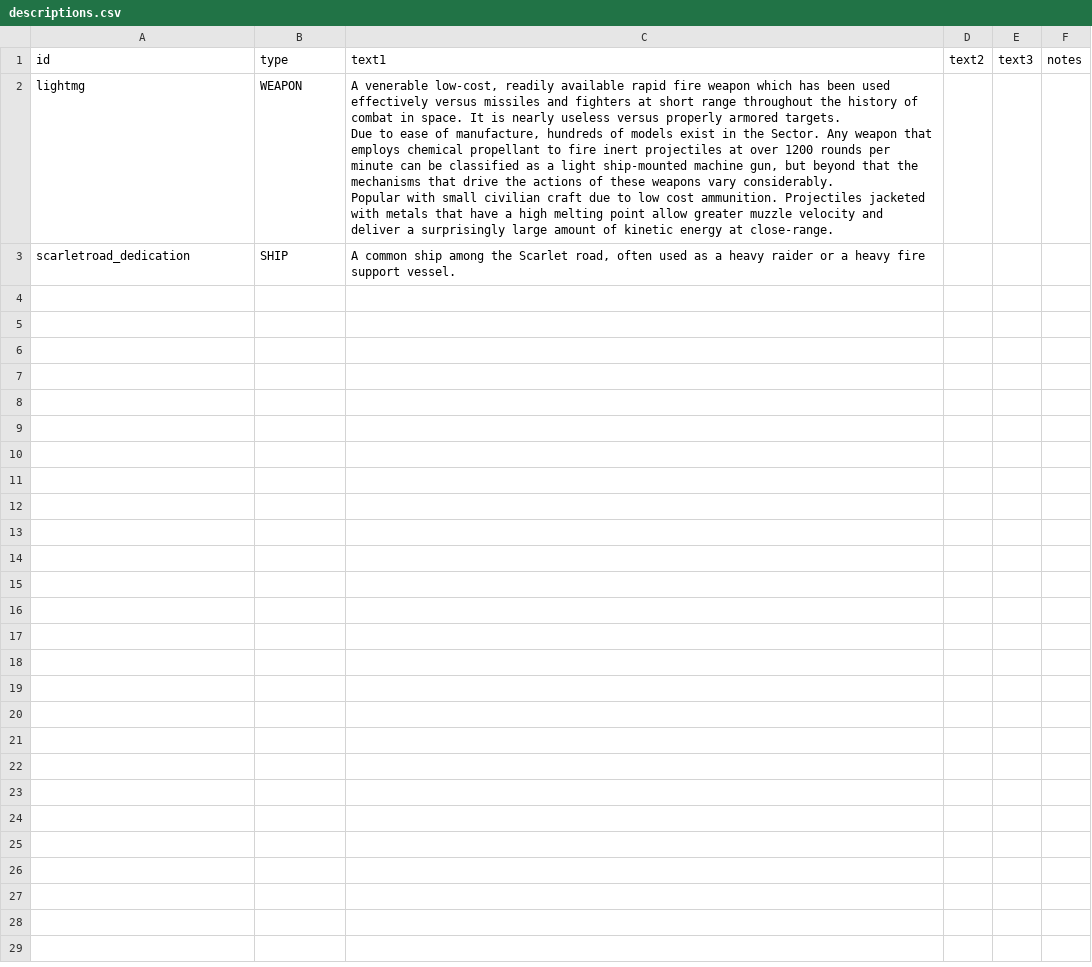
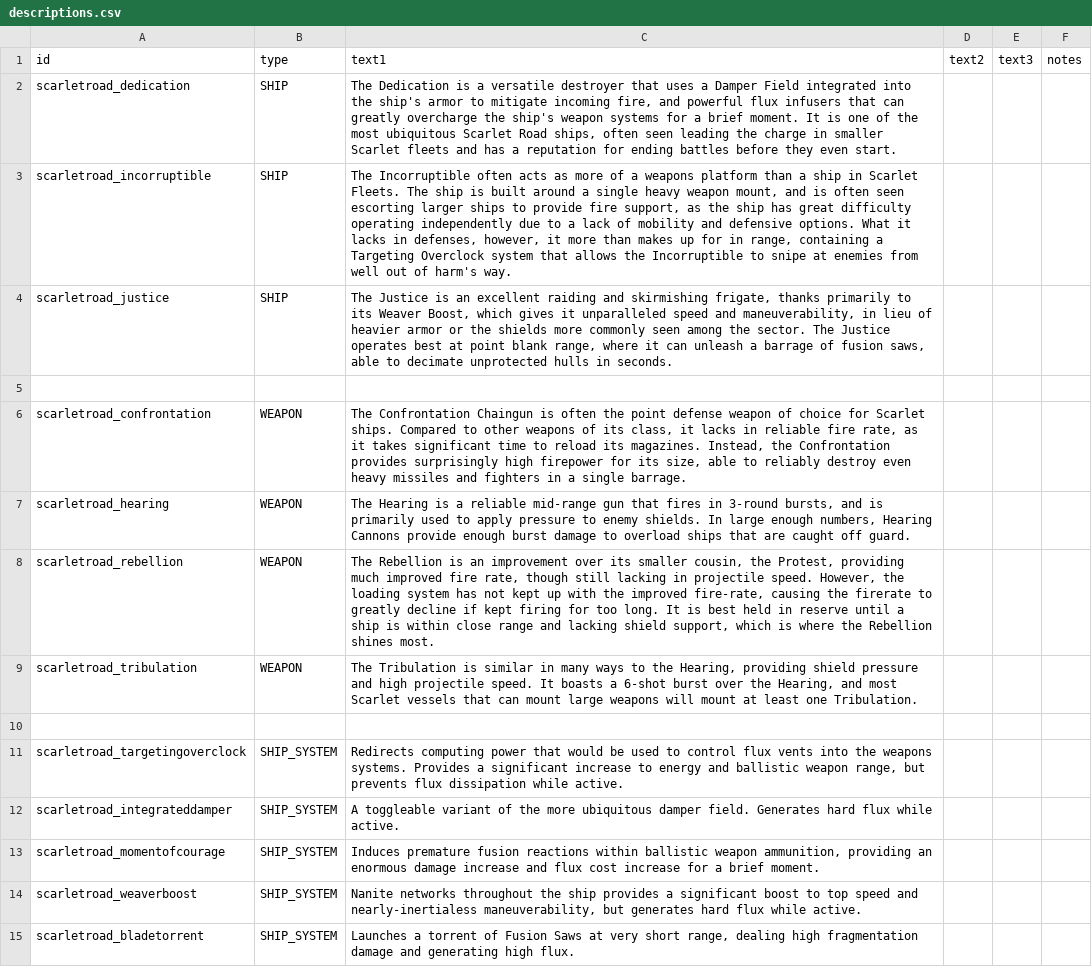
Before and after one commit to TheMasterGeese/Scarlet-Road, a CSV file: data/strings/descriptions.csv, drawn as a sheet.

Commit message:
implemented descriptions for ships, weapons, subsystems. Refactored Specializations from Doru, Xiphos, Hoplon to Hail, Lightning, and Wind, and updated descriptions accordingly. Added additional variants for Incorruptible, Justice, and Dedication.

```diff
--- a/data/strings/descriptions.csv
+++ b/data/strings/descriptions.csv
@@ -1,7 +1,15 @@
 id,type,text1,text2,text3,notes
-lightmg,WEAPON,"A venerable low-cost, readily available rapid fire weapon which has been used effectively versus missiles and fighters at short range throughout the history of combat in space. It is nearly useless versus properly armored targets.
-
-Due to ease of manufacture, hundreds of models exist in the Sector. Any weapon that employs chemical propellant to fire inert projectiles at over 1200 rounds per minute can be classified as a light ship-mounted machine gun, but beyond that the mechanisms that drive the actions of these weapons vary considerably.
-
-Popular with small civilian craft due to low cost ammunition. Projectiles jacketed with metals that have a high melting point allow greater muzzle velocity and deliver a surprisingly large amount of kinetic energy at close-range.",,,
-scarletroad_dedication,SHIP,"A common ship among the Scarlet road, often used as a heavy raider or a heavy fire support vessel.",,,
+scarletroad_dedication,SHIP,"The Dedication is a versatile destroyer that uses a Damper Field integrated into the ship's armor to mitigate incoming fire, and powerful flux infusers that can greatly overcharge the ship's weapon systems for a brief moment. It is one of the most ubiquitous Scarlet Road ships, often seen leading the charge in smaller Scarlet fleets and has a reputation for ending battles before they even start.",,,
+scarletroad_incorruptible,SHIP,"The Incorruptible often acts as more of a weapons platform than a ship in Scarlet Fleets. The ship is built around a single heavy weapon mount, and is often seen escorting larger ships to provide fire support, as the ship has great difficulty operating independently due to a lack of mobility and defensive options. What it lacks in defenses, however, it more than makes up for in range, containing a Targeting Overclock system that allows the Incorruptible to snipe at enemies from well out of harm's way.",,,
+scarletroad_justice,SHIP,"The Justice is an excellent raiding and skirmishing frigate, thanks primarily to its Weaver Boost, which gives it unparalleled speed and maneuverability, in lieu of heavier armor or the shields more commonly seen among the sector. The Justice operates best at point blank range, where it can unleash a barrage of fusion saws, able to decimate unprotected hulls in seconds.",,,
+,,,,,
+scarletroad_confrontation,WEAPON,"The Confrontation Chaingun is often the point defense weapon of choice for Scarlet ships. Compared to other weapons of its class, it lacks in reliable fire rate, as it takes significant time to reload its magazines. Instead, the Confrontation provides surprisingly high firepower for its size, able to reliably destroy even heavy missiles and fighters in a single barrage.",,,
+scarletroad_hearing,WEAPON,"The Hearing is a reliable mid-range gun that fires in 3-round bursts, and is primarily used to apply pressure to enemy shields. In large enough numbers, Hearing Cannons provide enough burst damage to overload ships that are caught off guard.",,,
+scarletroad_rebellion,WEAPON,"The Rebellion is an improvement over its smaller cousin, the Protest, providing much improved fire rate, though still lacking in projectile speed. However, the loading system has not kept up with the improved fire-rate, causing the firerate to greatly decline if kept firing for too long. It is best held in reserve until a ship is within close range and lacking shield support, which is where the Rebellion shines most.",,,
+scarletroad_tribulation,WEAPON,"The Tribulation is similar in many ways to the Hearing, providing shield pressure and high projectile speed. It boasts a 6-shot burst over the Hearing, and most Scarlet vessels that can mount large weapons will mount at least one Tribulation.",,,
+,,,,,
+scarletroad_targetingoverclock,SHIP_SYSTEM,"Redirects computing power that would be used to control flux vents into the weapons systems. Provides a significant increase to energy and ballistic weapon range, but prevents flux dissipation while active.",,,
+scarletroad_integrateddamper,SHIP_SYSTEM,A toggleable variant of the more ubiquitous damper field. Generates hard flux while active.,,,
+scarletroad_momentofcourage,SHIP_SYSTEM,"Induces premature fusion reactions within ballistic weapon ammunition, providing an enormous damage increase and flux cost increase for a brief moment.",,,
+scarletroad_weaverboost,SHIP_SYSTEM,"Nanite networks throughout the ship provides a significant boost to top speed and nearly-inertialess maneuverability, but generates hard flux while active.",,,
+scarletroad_bladetorrent,SHIP_SYSTEM,"Launches a torrent of Fusion Saws at very short range, dealing high fragmentation damage and generating high flux.",,,
```
Also changed, not shown: data/hullmods/hull_mods.csv, 8 other files.
